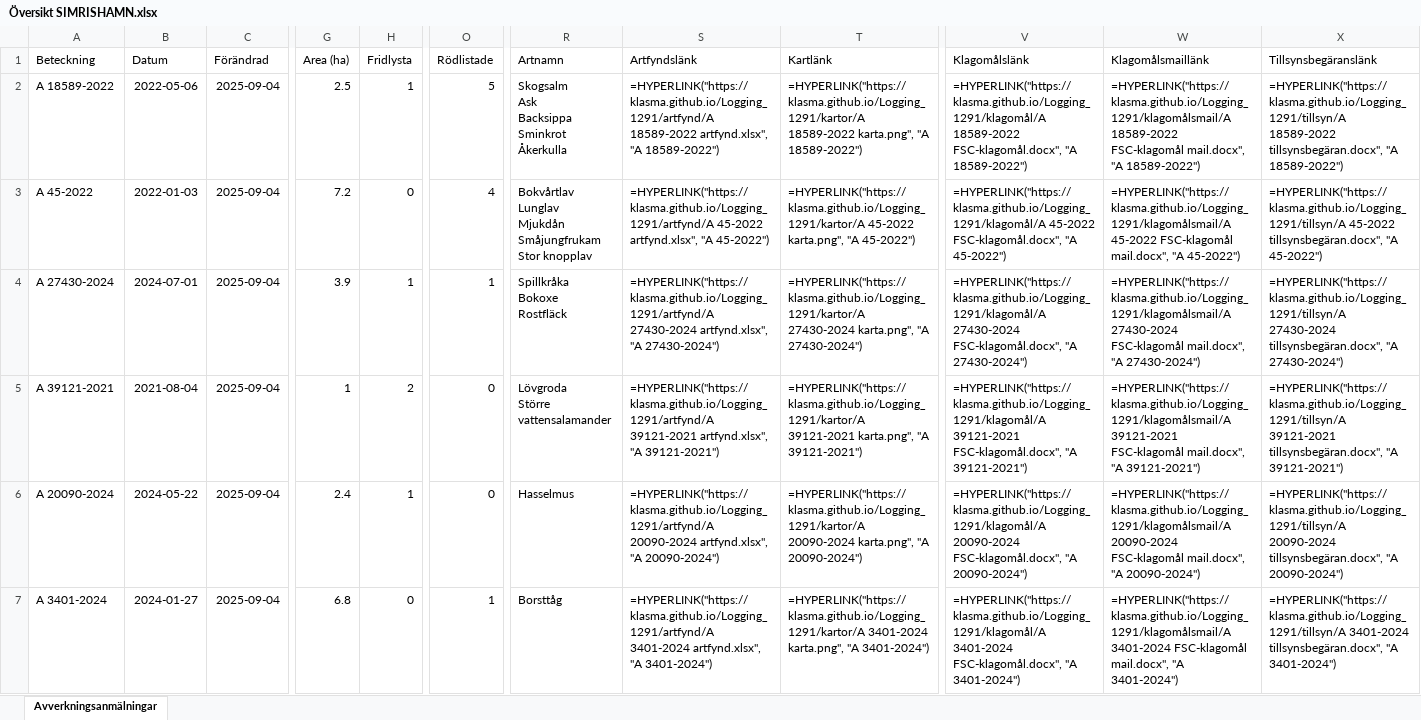
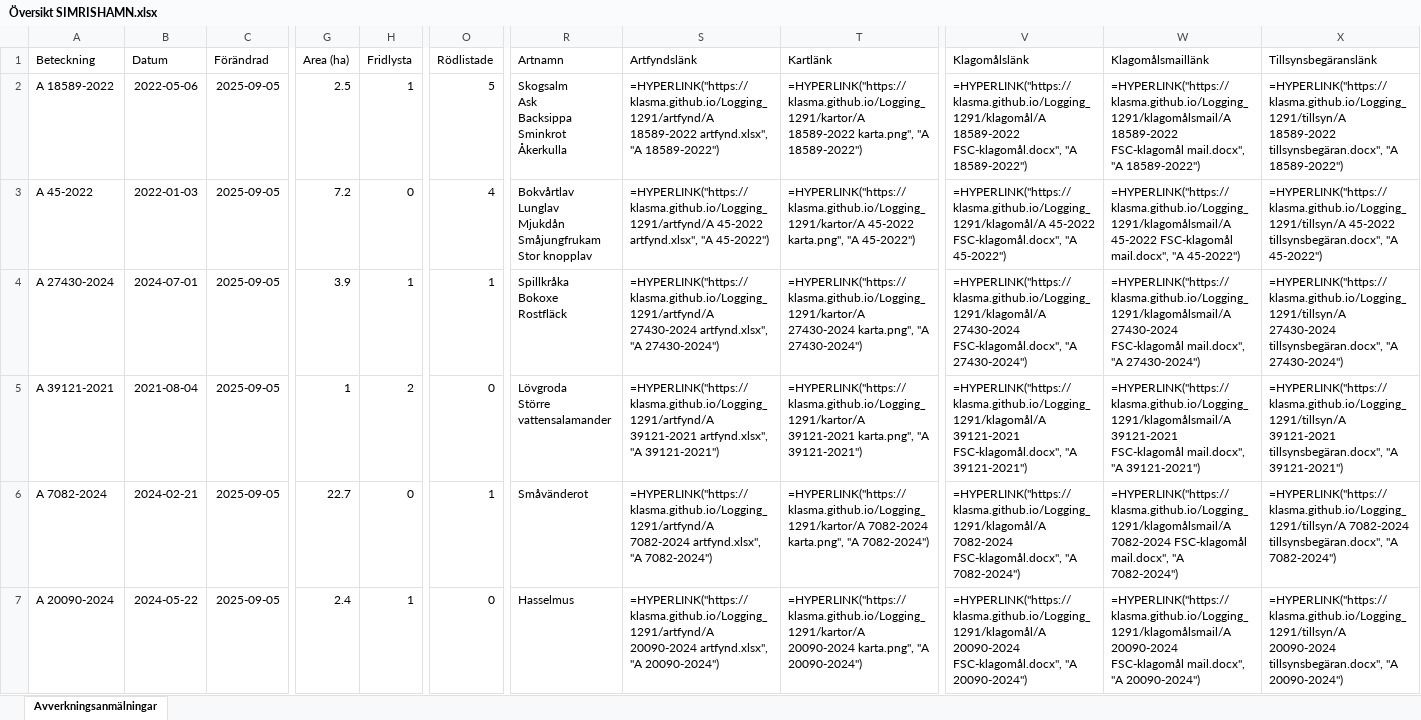
Before and after one commit to klasma/Logging_1291, an Excel workbook: Översikt SIMRISHAMN.xlsx, sheet Avverkningsanmälningar, drawn as a sheet; only a part is shown, gaps mark what is left out; values as stored, in another font and other column widths than the file's, no borders; formulas without a stored value are shown as written; the diff covers the shown part only; the diff names each change by its address in the sheet, - before the commit and + after, or states it on an @@ line.

```diff
--- a/Översikt SIMRISHAMN.xlsx (sheet Avverkningsanmälningar)
+++ b/Översikt SIMRISHAMN.xlsx (sheet Avverkningsanmälningar)
-C2:C7 (Förändrad): 2025-09-04
+C2:C7 (Förändrad): 2025-09-05
-A6 (Beteckning): A 20090-2024
+A6 (Beteckning): A 7082-2024
-B6 (Datum): 2024-05-22
+B6 (Datum): 2024-02-21
-G6 (Area (ha)): 2.4
+G6 (Area (ha)): 22.7
-H6 (Fridlysta): 1
+H6 (Fridlysta): 0
-O6 (Rödlistade): 0
+O6 (Rödlistade): 1
-R6 (Artnamn): Hasselmus
+R6 (Artnamn): Småvänderot
-S6 (Artfyndslänk): =HYPERLINK("https://klasma.github.io/Logging_1291/artfynd/A 20090-2024 artfynd.xlsx", "A 20090-2024")
+S6 (Artfyndslänk): =HYPERLINK("https://klasma.github.io/Logging_1291/artfynd/A 7082-2024 artfynd.xlsx", "A 7082-2024")
-T6 (Kartlänk): =HYPERLINK("https://klasma.github.io/Logging_1291/kartor/A 20090-2024 karta.png", "A 20090-2024")
+T6 (Kartlänk): =HYPERLINK("https://klasma.github.io/Logging_1291/kartor/A 7082-2024 karta.png", "A 7082-2024")
-V6 (Klagomålslänk): =HYPERLINK("https://klasma.github.io/Logging_1291/klagomål/A 20090-2024 FSC-klagomål.docx", "A 20090-2024")
+V6 (Klagomålslänk): =HYPERLINK("https://klasma.github.io/Logging_1291/klagomål/A 7082-2024 FSC-klagomål.docx", "A 7082-2024")
-W6 (Klagomålsmaillänk): =HYPERLINK("https://klasma.github.io/Logging_1291/klagomålsmail/A 20090-2024 FSC-klagomål mail.docx", "A 20090-2024")
+W6 (Klagomålsmaillänk): =HYPERLINK("https://klasma.github.io/Logging_1291/klagomålsmail/A 7082-2024 FSC-klagomål mail.docx", "A 7082-2024")
-X6 (Tillsynsbegäranslänk): =HYPERLINK("https://klasma.github.io/Logging_1291/tillsyn/A 20090-2024 tillsynsbegäran.docx", "A 20090-2024")
+X6 (Tillsynsbegäranslänk): =HYPERLINK("https://klasma.github.io/Logging_1291/tillsyn/A 7082-2024 tillsynsbegäran.docx", "A 7082-2024")
-A7 (Beteckning): A 3401-2024
+A7 (Beteckning): A 20090-2024
-B7 (Datum): 2024-01-27
+B7 (Datum): 2024-05-22
-G7 (Area (ha)): 6.8
+G7 (Area (ha)): 2.4
-H7 (Fridlysta): 0
+H7 (Fridlysta): 1
-O7 (Rödlistade): 1
+O7 (Rödlistade): 0
-R7 (Artnamn): Borsttåg
+R7 (Artnamn): Hasselmus
-S7 (Artfyndslänk): =HYPERLINK("https://klasma.github.io/Logging_1291/artfynd/A 3401-2024 artfynd.xlsx", "A 3401-2024")
+S7 (Artfyndslänk): =HYPERLINK("https://klasma.github.io/Logging_1291/artfynd/A 20090-2024 artfynd.xlsx", "A 20090-2024")
-T7 (Kartlänk): =HYPERLINK("https://klasma.github.io/Logging_1291/kartor/A 3401-2024 karta.png", "A 3401-2024")
+T7 (Kartlänk): =HYPERLINK("https://klasma.github.io/Logging_1291/kartor/A 20090-2024 karta.png", "A 20090-2024")
-V7 (Klagomålslänk): =HYPERLINK("https://klasma.github.io/Logging_1291/klagomål/A 3401-2024 FSC-klagomål.docx", "A 3401-2024")
+V7 (Klagomålslänk): =HYPERLINK("https://klasma.github.io/Logging_1291/klagomål/A 20090-2024 FSC-klagomål.docx", "A 20090-2024")
-W7 (Klagomålsmaillänk): =HYPERLINK("https://klasma.github.io/Logging_1291/klagomålsmail/A 3401-2024 FSC-klagomål mail.docx", "A 3401-2024")
+W7 (Klagomålsmaillänk): =HYPERLINK("https://klasma.github.io/Logging_1291/klagomålsmail/A 20090-2024 FSC-klagomål mail.docx", "A 20090-2024")
-X7 (Tillsynsbegäranslänk): =HYPERLINK("https://klasma.github.io/Logging_1291/tillsyn/A 3401-2024 tillsynsbegäran.docx", "A 3401-2024")
+X7 (Tillsynsbegäranslänk): =HYPERLINK("https://klasma.github.io/Logging_1291/tillsyn/A 20090-2024 tillsynsbegäran.docx", "A 20090-2024")
```
Also changed, not shown: 403 edited cells elsewhere in this sheet, artfynd/A 27430-2024 artfynd.xlsx, artfynd/A 3401-2024 artfynd.xlsx, 45 other files.
